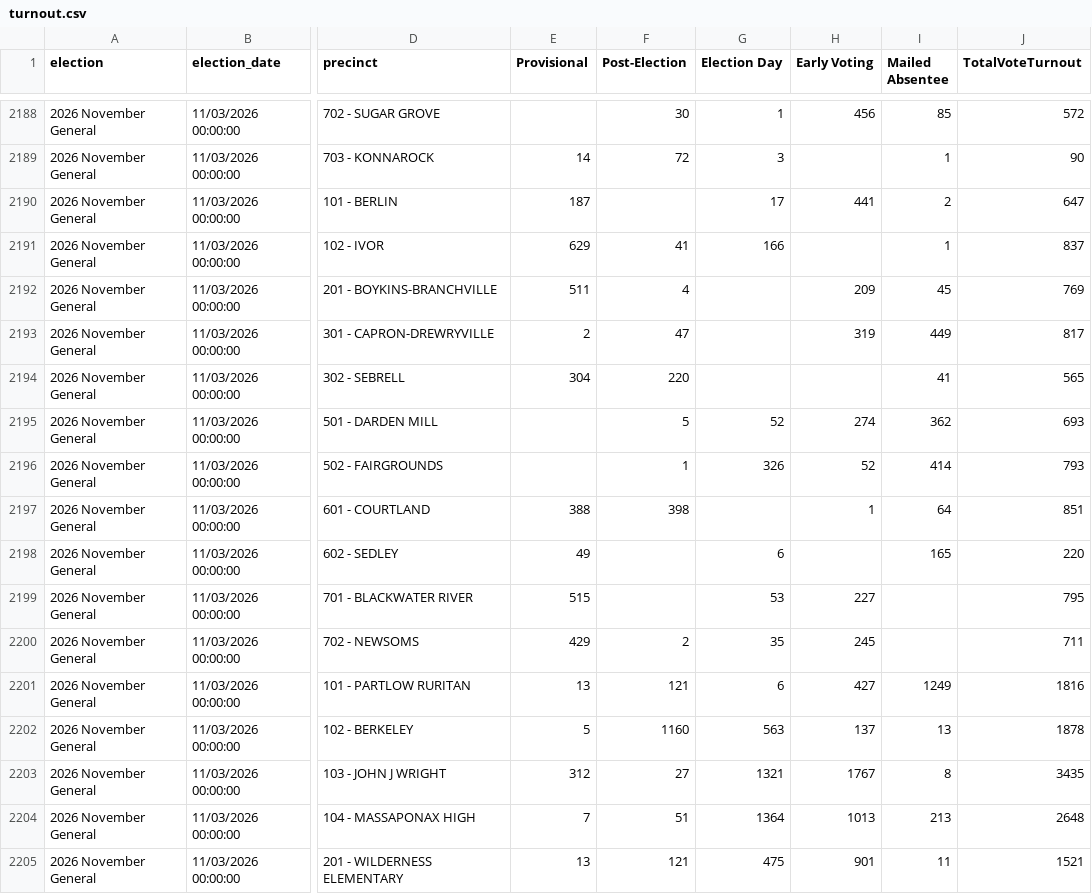
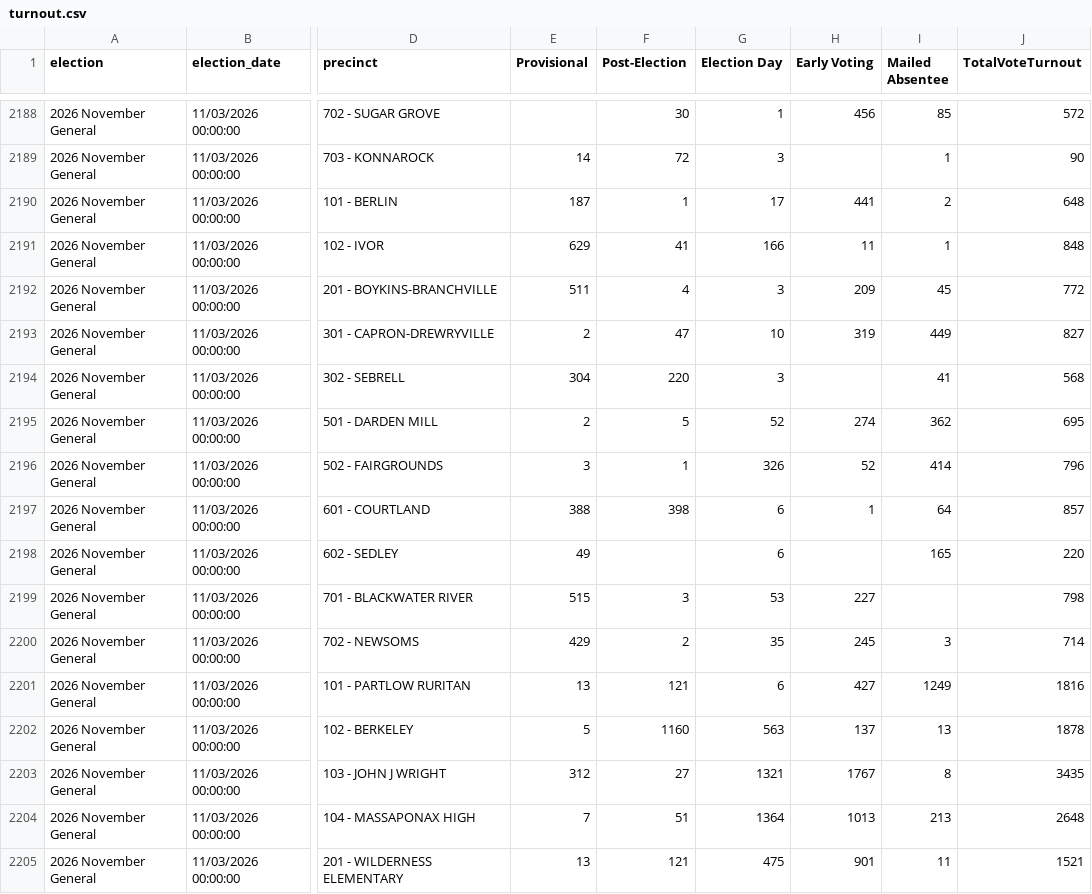
Before and after one commit to rkudeshi/VoteFlow, a CSV file: sources/state-results/2026-November-General/turnout.csv, drawn as a sheet; only a part is shown, gaps mark what is left out; the diff names each change by its address in the sheet, - before the commit and + after, or states it on an @@ line.

```diff
--- a/sources/state-results/2026-November-General/turnout.csv
+++ b/sources/state-results/2026-November-General/turnout.csv
-F2190 (Post-Election): (empty)
+F2190 (Post-Election): 1
-J2190 (TotalVoteTurnout): 647
+J2190 (TotalVoteTurnout): 648
-H2191 (Early Voting): (empty)
+H2191 (Early Voting): 11
-J2191 (TotalVoteTurnout): 837
+J2191 (TotalVoteTurnout): 848
-G2192 (Election Day): (empty)
+G2192 (Election Day): 3
-J2192 (TotalVoteTurnout): 769
+J2192 (TotalVoteTurnout): 772
-G2193 (Election Day): (empty)
+G2193 (Election Day): 10
-J2193 (TotalVoteTurnout): 817
+J2193 (TotalVoteTurnout): 827
-G2194 (Election Day): (empty)
+G2194 (Election Day): 3
-J2194 (TotalVoteTurnout): 565
+J2194 (TotalVoteTurnout): 568
-E2195 (Provisional): (empty)
+E2195 (Provisional): 2
-J2195 (TotalVoteTurnout): 693
+J2195 (TotalVoteTurnout): 695
-E2196 (Provisional): (empty)
+E2196 (Provisional): 3
-J2196 (TotalVoteTurnout): 793
+J2196 (TotalVoteTurnout): 796
-G2197 (Election Day): (empty)
+G2197 (Election Day): 6
-J2197 (TotalVoteTurnout): 851
+J2197 (TotalVoteTurnout): 857
-F2199 (Post-Election): (empty)
+F2199 (Post-Election): 3
-J2199 (TotalVoteTurnout): 795
+J2199 (TotalVoteTurnout): 798
-I2200 (Mailed Absentee): (empty)
+I2200 (Mailed Absentee): 3
-J2200 (TotalVoteTurnout): 711
+J2200 (TotalVoteTurnout): 714
```
Also changed, not shown: 5 other files.
